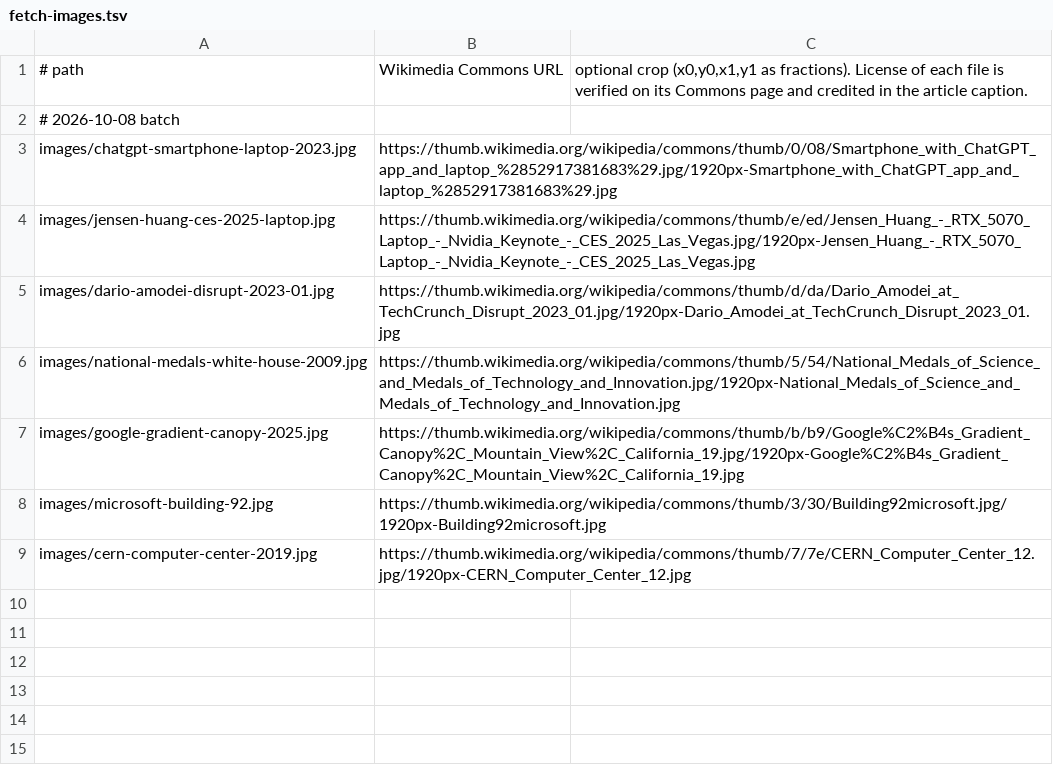
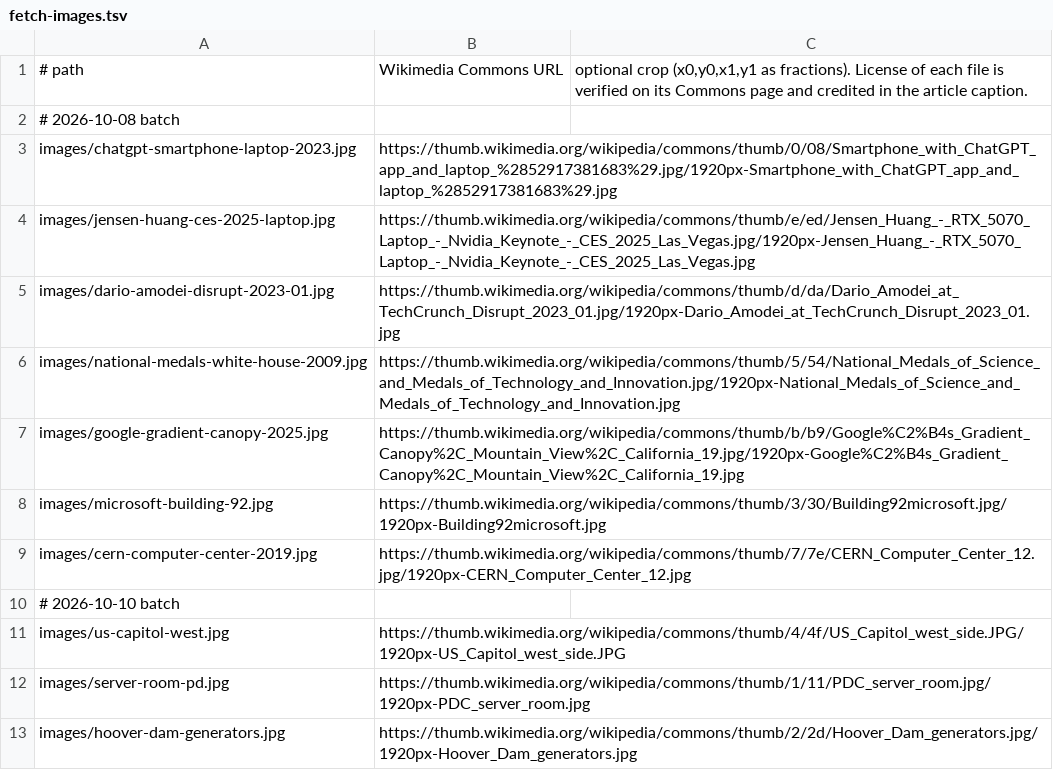
Before and after one commit to JH0N-SN0W/JH0N-SN0W.github.io, a TSV file: .github/fetch-images.tsv, drawn as a sheet; the diff names each change by its address in the sheet, - before the commit and + after, or states it on an @@ line.

```diff
--- a/.github/fetch-images.tsv
+++ b/.github/fetch-images.tsv
+row 10: # 2026-10-10 batch
+row 11: images/us-capitol-west.jpg | https://thumb.wikimedia.org/wikipedia/commons/thumb/4/4f/US_Capitol_west_side.JPG/1920px-US_Capitol_west_side.JPG
+row 12: images/server-room-pd.jpg | https://thumb.wikimedia.org/wikipedia/commons/thumb/1/11/PDC_server_room.jpg/1920px-PDC_server_room.jpg
+row 13: images/hoover-dam-generators.jpg | https://thumb.wikimedia.org/wikipedia/commons/thumb/2/2d/Hoover_Dam_generators.jpg/1920px-Hoover_Dam_generators.jpg
```
Also changed, not shown: 12 other files.
